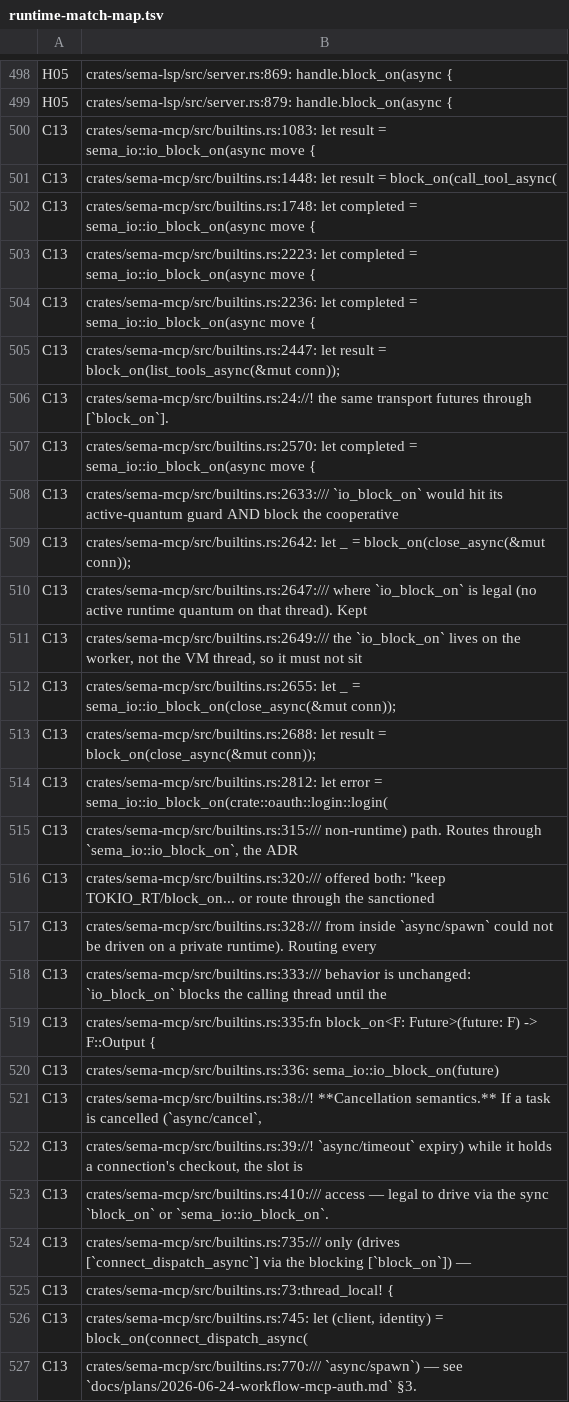
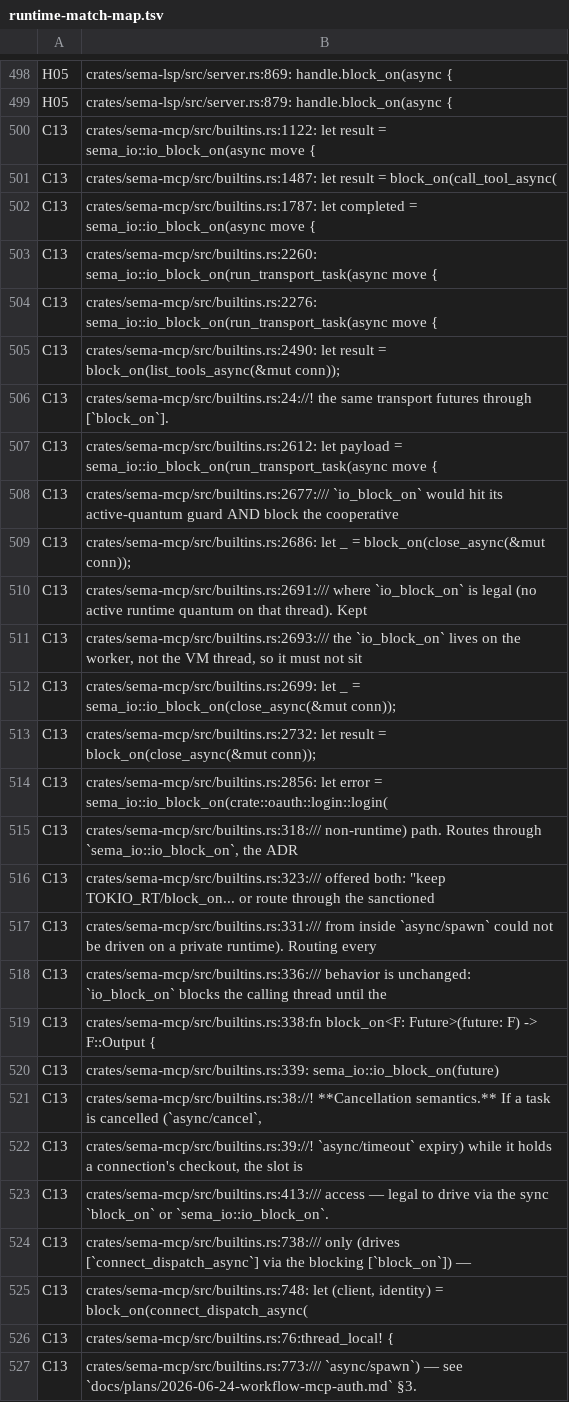
Before and after one commit to ChetanyaRathi/sema, a TSV file: docs/plans/evidence/unified-cooperative-runtime/runtime-match-map.tsv, drawn as a sheet; only a part is shown, gaps mark what is left out; the diff covers the shown part only.

Commit message:
fix(windows): close out WIN-1 — MCP HTTP cancel severs deterministically, plus hygiene
- mcp: established-connection transport jobs (tools/list, both mcp/close
  paths) run as tasks on the shared I/O runtime via run_transport_task
  instead of dropping in-flight futures from a blocking thread — the
  peer-visible disconnect no longer depends on an uncontracted hyper
  wake->re-poll chain (stdio was always deterministic via child kill;
  HTTP on Windows observably never completed the chain). The
  runtime_mcp_close_wait_is_promptly_cancellable detector is un-gated.
- tests: the stdio liveness probe actually probes on Windows
  (OpenProcess/GetExitCodeProcess; errs toward "alive") instead of
  os.kill(pid,0), which kills there and made the oracles vacuous.
- tests: sema_path/sema_str live once in tests/common (~20 sites).
- .gitattributes: *.sema/*.sh pinned LF, fixtures -text (zero
  renormalization churn) — closes the CRLF-mangled-fixture class.
- nightly: hermetic docs-search embedded-asset gate wired in; the
  windows-leg placement decision (deliberately nightly) is recorded.
- runtime inventory refreshed for builtins.rs line shifts (C13 rows).
- windows-tests.yml harness resurrected for this PR's verification;
  removed again before merge.

Still open (docs/deferred.md WIN-1): mcp/call + mcp/connect HTTP
mid-cancel need Send bounds through the oauth seam first.

Verified: jake lint clean; workspace suite 7306/7306 on macOS.

```diff
--- a/docs/plans/evidence/unified-cooperative-runtime/runtime-match-map.tsv
+++ b/docs/plans/evidence/unified-cooperative-runtime/runtime-match-map.tsv
@@ -499,29 +499,29 @@ H05	crates/sema-lsp/src/server.rs:869:                    handle.block_on(async
 H05	crates/sema-lsp/src/server.rs:879:                    handle.block_on(async {
-C13	crates/sema-mcp/src/builtins.rs:1083:            let result = sema_io::io_block_on(async move {
-C13	crates/sema-mcp/src/builtins.rs:1448:    let result = block_on(call_tool_async(
-C13	crates/sema-mcp/src/builtins.rs:1748:            let completed = sema_io::io_block_on(async move {
-C13	crates/sema-mcp/src/builtins.rs:2223:                    let completed = sema_io::io_block_on(async move {
-C13	crates/sema-mcp/src/builtins.rs:2236:                    let completed = sema_io::io_block_on(async move {
-C13	crates/sema-mcp/src/builtins.rs:2447:    let result = block_on(list_tools_async(&mut conn));
+C13	crates/sema-mcp/src/builtins.rs:1122:            let result = sema_io::io_block_on(async move {
+C13	crates/sema-mcp/src/builtins.rs:1487:    let result = block_on(call_tool_async(
+C13	crates/sema-mcp/src/builtins.rs:1787:            let completed = sema_io::io_block_on(async move {
+C13	crates/sema-mcp/src/builtins.rs:2260:                    sema_io::io_block_on(run_transport_task(async move {
+C13	crates/sema-mcp/src/builtins.rs:2276:                    sema_io::io_block_on(run_transport_task(async move {
+C13	crates/sema-mcp/src/builtins.rs:2490:    let result = block_on(list_tools_async(&mut conn));
 C13	crates/sema-mcp/src/builtins.rs:24://! the same transport futures through [`block_on`].
-C13	crates/sema-mcp/src/builtins.rs:2570:            let completed = sema_io::io_block_on(async move {
-C13	crates/sema-mcp/src/builtins.rs:2633:/// `io_block_on` would hit its active-quantum guard AND block the cooperative
-C13	crates/sema-mcp/src/builtins.rs:2642:        let _ = block_on(close_async(&mut conn));
-C13	crates/sema-mcp/src/builtins.rs:2647:/// where `io_block_on` is legal (no active runtime quantum on that thread). Kept
-C13	crates/sema-mcp/src/builtins.rs:2649:/// the `io_block_on` lives on the worker, not the VM thread, so it must not sit
-C13	crates/sema-mcp/src/builtins.rs:2655:        let _ = sema_io::io_block_on(close_async(&mut conn));
-C13	crates/sema-mcp/src/builtins.rs:2688:    let result = block_on(close_async(&mut conn));
-C13	crates/sema-mcp/src/builtins.rs:2812:        let error = sema_io::io_block_on(crate::oauth::login::login(
-C13	crates/sema-mcp/src/builtins.rs:315:/// non-runtime) path. Routes through `sema_io::io_block_on`, the ADR
-C13	crates/sema-mcp/src/builtins.rs:320:/// offered both: "keep TOKIO_RT/block_on... or route through the sanctioned
-C13	crates/sema-mcp/src/builtins.rs:328:/// from inside `async/spawn` could not be driven on a private runtime). Routing every
-C13	crates/sema-mcp/src/builtins.rs:333:/// behavior is unchanged: `io_block_on` blocks the calling thread until the
-C13	crates/sema-mcp/src/builtins.rs:335:fn block_on<F: Future>(future: F) -> F::Output {
-C13	crates/sema-mcp/src/builtins.rs:336:    sema_io::io_block_on(future)
+C13	crates/sema-mcp/src/builtins.rs:2612:            let payload = sema_io::io_block_on(run_transport_task(async move {
+C13	crates/sema-mcp/src/builtins.rs:2677:/// `io_block_on` would hit its active-quantum guard AND block the cooperative
+C13	crates/sema-mcp/src/builtins.rs:2686:        let _ = block_on(close_async(&mut conn));
+C13	crates/sema-mcp/src/builtins.rs:2691:/// where `io_block_on` is legal (no active runtime quantum on that thread). Kept
+C13	crates/sema-mcp/src/builtins.rs:2693:/// the `io_block_on` lives on the worker, not the VM thread, so it must not sit
+C13	crates/sema-mcp/src/builtins.rs:2699:        let _ = sema_io::io_block_on(close_async(&mut conn));
+C13	crates/sema-mcp/src/builtins.rs:2732:    let result = block_on(close_async(&mut conn));
+C13	crates/sema-mcp/src/builtins.rs:2856:        let error = sema_io::io_block_on(crate::oauth::login::login(
+C13	crates/sema-mcp/src/builtins.rs:318:/// non-runtime) path. Routes through `sema_io::io_block_on`, the ADR
+C13	crates/sema-mcp/src/builtins.rs:323:/// offered both: "keep TOKIO_RT/block_on... or route through the sanctioned
+C13	crates/sema-mcp/src/builtins.rs:331:/// from inside `async/spawn` could not be driven on a private runtime). Routing every
+C13	crates/sema-mcp/src/builtins.rs:336:/// behavior is unchanged: `io_block_on` blocks the calling thread until the
+C13	crates/sema-mcp/src/builtins.rs:338:fn block_on<F: Future>(future: F) -> F::Output {
+C13	crates/sema-mcp/src/builtins.rs:339:    sema_io::io_block_on(future)
 C13	crates/sema-mcp/src/builtins.rs:38://! **Cancellation semantics.** If a task is cancelled (`async/cancel`,
 C13	crates/sema-mcp/src/builtins.rs:39://! `async/timeout` expiry) while it holds a connection's checkout, the slot is
-C13	crates/sema-mcp/src/builtins.rs:410:/// access — legal to drive via the sync `block_on` or `sema_io::io_block_on`.
-C13	crates/sema-mcp/src/builtins.rs:735:/// only (drives [`connect_dispatch_async`] via the blocking [`block_on`]) —
-C13	crates/sema-mcp/src/builtins.rs:73:thread_local! {
-C13	crates/sema-mcp/src/builtins.rs:745:    let (client, identity) = block_on(connect_dispatch_async(
-C13	crates/sema-mcp/src/builtins.rs:770:/// `async/spawn`) — see `docs/plans/2026-06-24-workflow-mcp-auth.md` §3.
+C13	crates/sema-mcp/src/builtins.rs:413:/// access — legal to drive via the sync `block_on` or `sema_io::io_block_on`.
+C13	crates/sema-mcp/src/builtins.rs:738:/// only (drives [`connect_dispatch_async`] via the blocking [`block_on`]) —
+C13	crates/sema-mcp/src/builtins.rs:748:    let (client, identity) = block_on(connect_dispatch_async(
+C13	crates/sema-mcp/src/builtins.rs:76:thread_local! {
+C13	crates/sema-mcp/src/builtins.rs:773:/// `async/spawn`) — see `docs/plans/2026-06-24-workflow-mcp-auth.md` §3.
```
Also changed, not shown: 1 edited cell elsewhere in this file, 24 other files.
